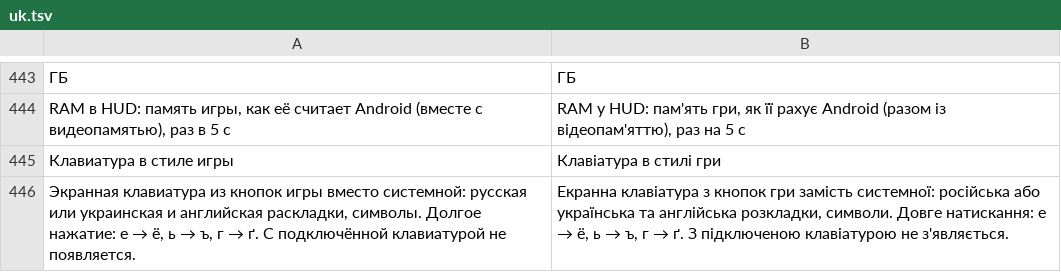
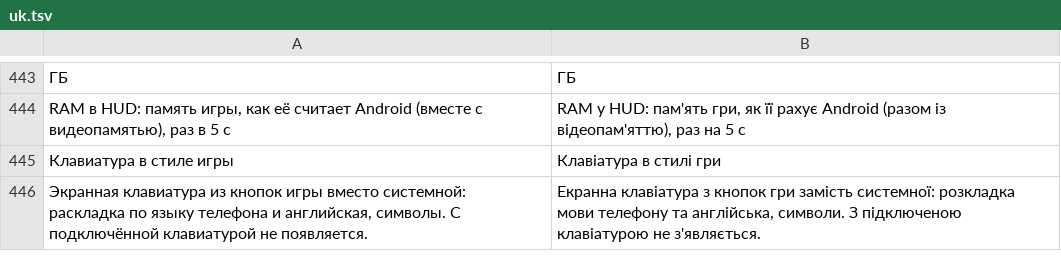
Before and after one commit to Fagarester/factory, a TSV file: android/app/src/main/assets/i18n/uk.tsv, drawn as a sheet; only a part is shown, gaps mark what is left out.

```diff
--- a/android/app/src/main/assets/i18n/uk.tsv
+++ b/android/app/src/main/assets/i18n/uk.tsv
@@ -445,2 +445,2 @@ RAM в HUD: память игры, как её считает Android (вмес
 Клавиатура в стиле игры	Клавіатура в стилі гри
-Экранная клавиатура из кнопок игры вместо системной: русская или украинская и английская раскладки, символы. Долгое нажатие: е → ё, ь → ъ, г → ґ. С подключённой клавиатурой не появляется.	Екранна клавіатура з кнопок гри замість системної: російська або українська та англійська розкладки, символи. Довге натискання: е → ё, ь → ъ, г → ґ. З підключеною клавіатурою не з'являється.
+Экранная клавиатура из кнопок игры вместо системной: раскладка по языку телефона и английская, символы. С подключённой клавиатурой не появляется.	Екранна клавіатура з кнопок гри замість системної: розкладка мови телефону та англійська, символи. З підключеною клавіатурою не з'являється.
```
Also changed, not shown: android/app/src/main/assets/i18n/ar.tsv, android/app/src/main/assets/i18n/cs.tsv, 14 other files.
